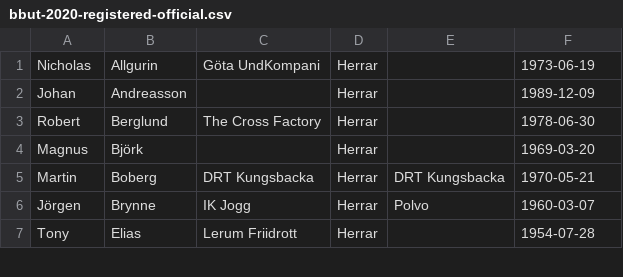
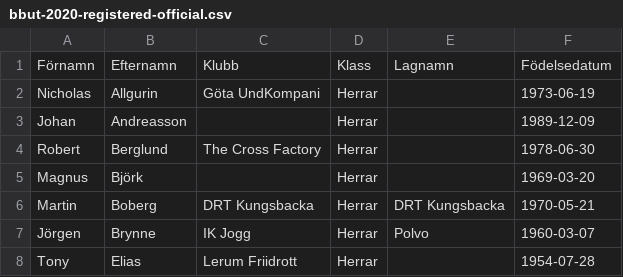
Before and after one commit to ik-uven/bbut-backend, a CSV file: bbut-2020-registered-official.csv, drawn as a sheet; only a part is shown; the diff names each change by its address in the sheet, - before the commit and + after, or states it on an @@ line.

```diff
--- a/bbut-2020-registered-official.csv
+++ b/bbut-2020-registered-official.csv
+row 1: Förnamn | Efternamn | Klubb | Klass | Lagnamn | Födelsedatum
```
Also changed, not shown: 1 other file.
